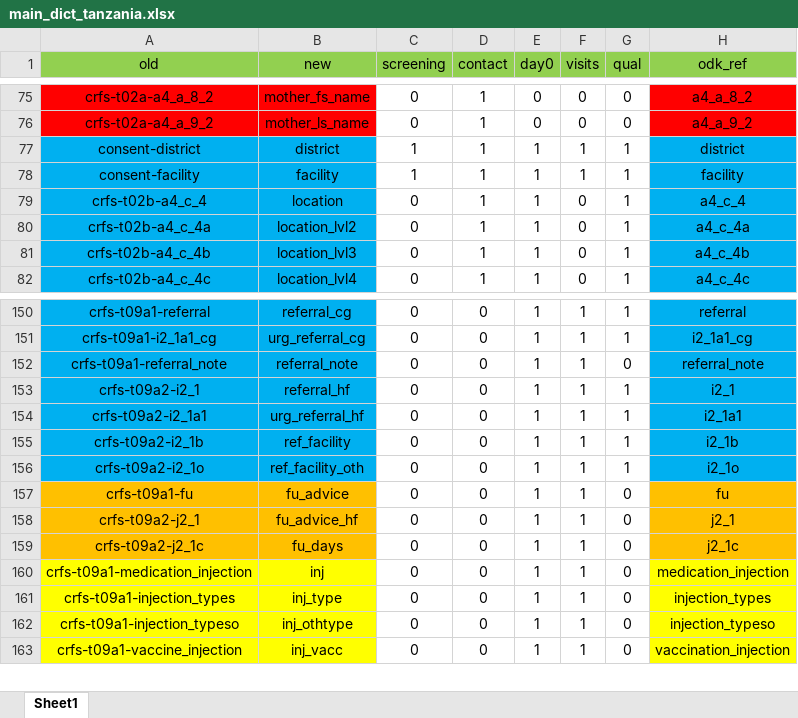
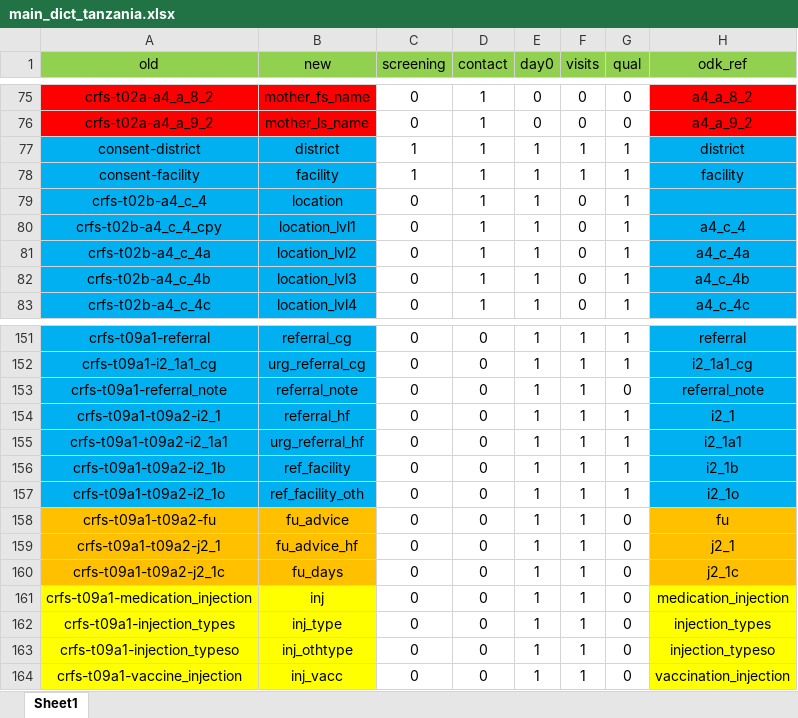
Before and after one commit to SwissTPH/timci, an Excel workbook: inst/extdata/main_dict_tanzania.xlsx, sheet Sheet1, drawn as a sheet; only a part is shown, gaps mark what is left out; values as stored, in another font and other column widths than the file's, no borders; addresses are those after the commit; the diff names each change by its address in the sheet, - before the commit and + after, or states it on an @@ line.

```diff
--- a/inst/extdata/main_dict_tanzania.xlsx (sheet Sheet1)
+++ b/inst/extdata/main_dict_tanzania.xlsx (sheet Sheet1)
-H79 (odk_ref): a4_c_4
+H79 (odk_ref): (empty)
+row 80: crfs-t02b-a4_c_4_cpy | location_lvl1 | 0 | 1 | 1 | 0 | 1 | a4_c_4
-A154 (old): crfs-t09a2-i2_1
+A154 (old): crfs-t09a1-t09a2-i2_1
-A155 (old): crfs-t09a2-i2_1a1
+A155 (old): crfs-t09a1-t09a2-i2_1a1
-A156 (old): crfs-t09a2-i2_1b
+A156 (old): crfs-t09a1-t09a2-i2_1b
-A157 (old): crfs-t09a2-i2_1o
+A157 (old): crfs-t09a1-t09a2-i2_1o
-A158 (old): crfs-t09a1-fu
+A158 (old): crfs-t09a1-t09a2-fu
-A159 (old): crfs-t09a2-j2_1
+A159 (old): crfs-t09a1-t09a2-j2_1
-A160 (old): crfs-t09a2-j2_1c
+A160 (old): crfs-t09a1-t09a2-j2_1c
```
Also changed, not shown: inst/extdata/day7_dict_tanzania.xlsx, 24 other files.
